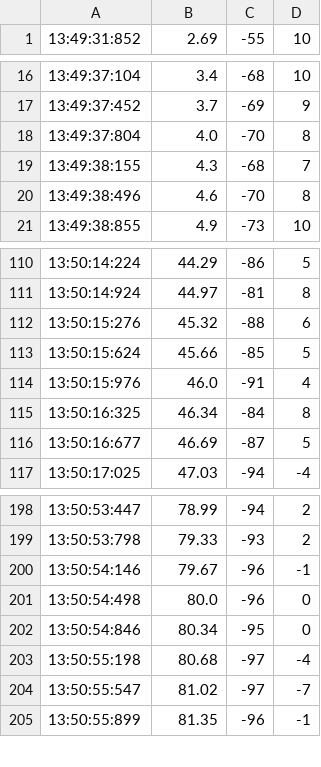
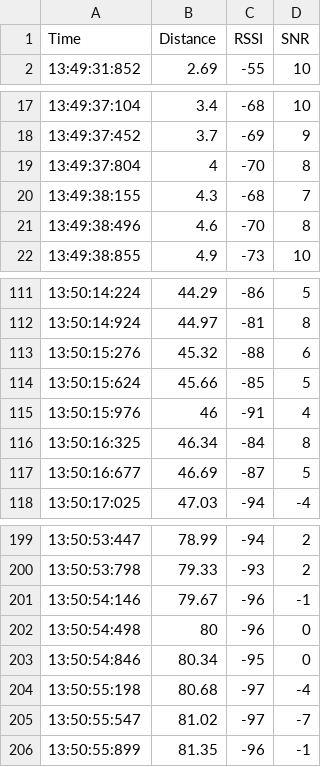
Before and after one commit to Dylrak/project_devices, a CSV file: Logs/Urban area/urban5_full.csv, drawn as a sheet; only a part is shown, gaps mark what is left out.

```diff
--- a/Logs/Urban area/urban5_full.csv
+++ b/Logs/Urban area/urban5_full.csv
@@ -1 +1,2 @@
+Time,Distance,RSSI,SNR
 13:49:31:852,2.69,-55,10
@@ -17,3 +18,3 @@
 13:49:37:452,3.7,-69,9
-13:49:37:804,4.0,-70,8
+13:49:37:804,4,-70,8
 13:49:38:155,4.3,-68,7
@@ -113,3 +114,3 @@
 13:50:15:624,45.66,-85,5
-13:50:15:976,46.0,-91,4
+13:50:15:976,46,-91,4
 13:50:16:325,46.34,-84,8
@@ -200,3 +201,3 @@
 13:50:54:146,79.67,-96,-1
-13:50:54:498,80.0,-96,0
+13:50:54:498,80,-96,0
 13:50:54:846,80.34,-95,0
```
Also changed, not shown: Logs/Forest area/forest1_full.csv, Logs/Forest area/forest2_full.csv, 3 other files.
